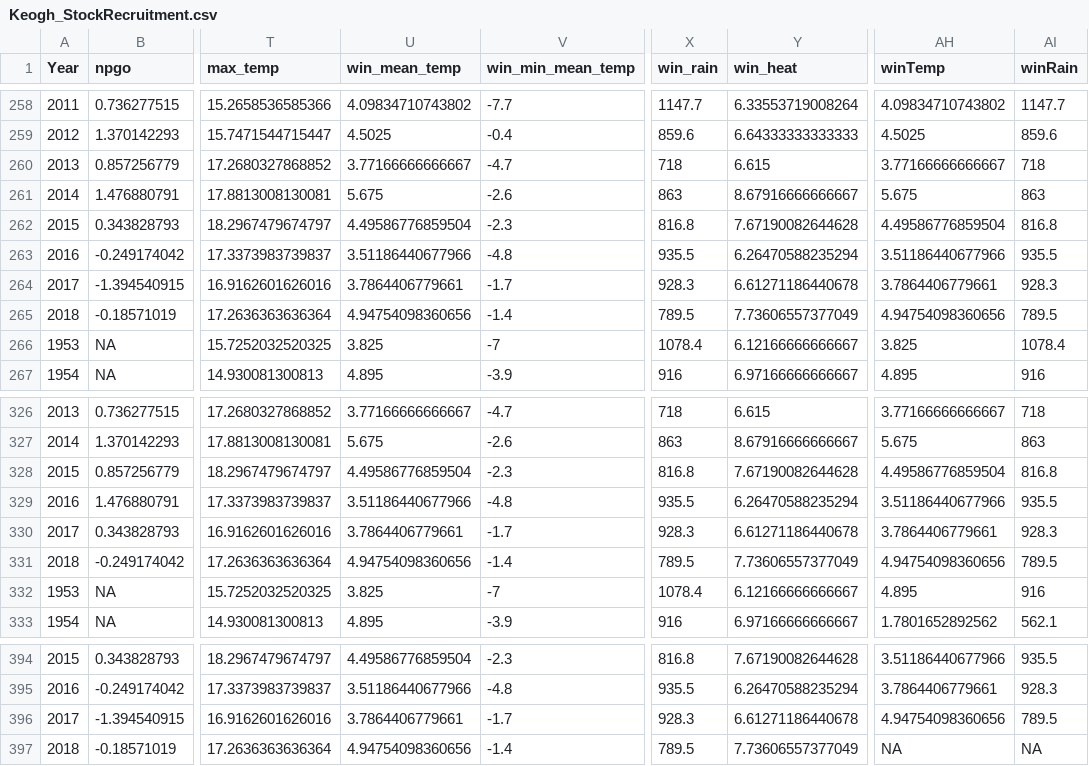
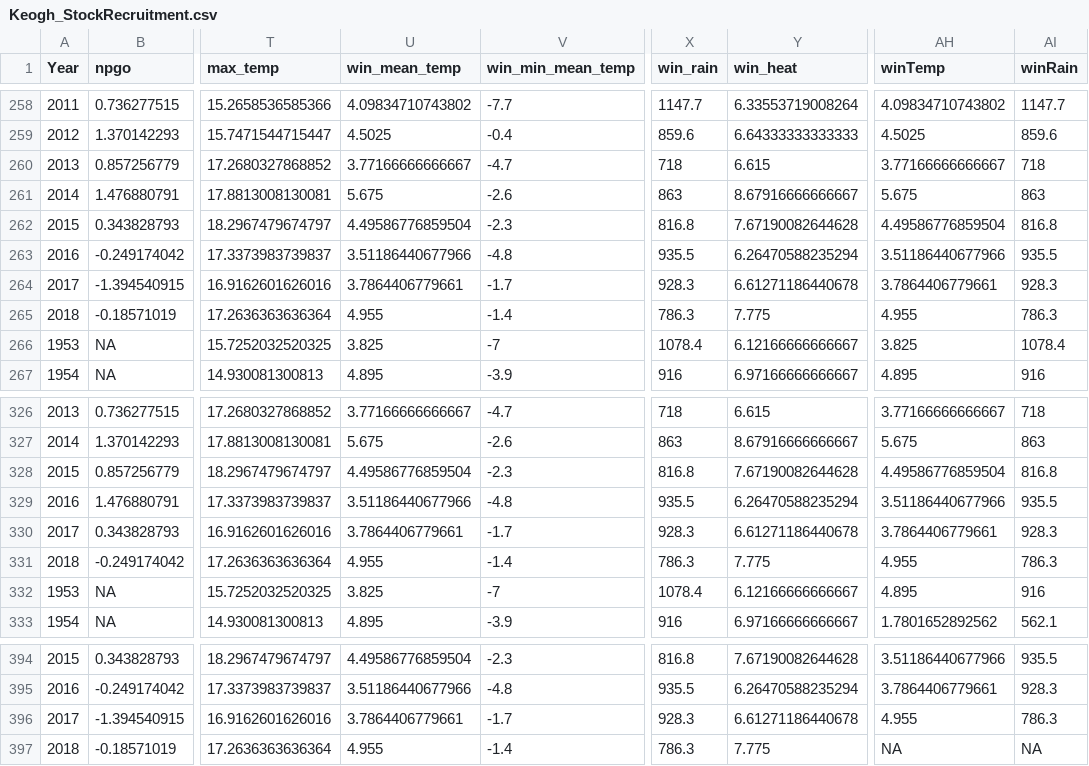
Before and after one commit to klwilson23/Keogh, a CSV file: Keogh_StockRecruitment.csv, drawn as a sheet; only a part is shown, gaps mark what is left out; the diff covers the shown part only; the diff names each change by its address in the sheet, - before the commit and + after, or states it on an @@ line.

```diff
--- a/Keogh_StockRecruitment.csv
+++ b/Keogh_StockRecruitment.csv
-U265 (win_mean_temp): 4.94754098360656
+U265 (win_mean_temp): 4.955
-X265 (win_rain): 789.5
+X265 (win_rain): 786.3
-Y265 (win_heat): 7.73606557377049
+Y265 (win_heat): 7.775
-AH265 (winTemp): 4.94754098360656
+AH265 (winTemp): 4.955
-AI265 (winRain): 789.5
+AI265 (winRain): 786.3
-U331 (win_mean_temp): 4.94754098360656
+U331 (win_mean_temp): 4.955
-X331 (win_rain): 789.5
+X331 (win_rain): 786.3
-Y331 (win_heat): 7.73606557377049
+Y331 (win_heat): 7.775
-AH331 (winTemp): 4.94754098360656
+AH331 (winTemp): 4.955
-AI331 (winRain): 789.5
+AI331 (winRain): 786.3
-AH396 (winTemp): 4.94754098360656
+AH396 (winTemp): 4.955
-AI396 (winRain): 789.5
+AI396 (winRain): 786.3
-U397 (win_mean_temp): 4.94754098360656
+U397 (win_mean_temp): 4.955
-X397 (win_rain): 789.5
+X397 (win_rain): 786.3
-Y397 (win_heat): 7.73606557377049
+Y397 (win_heat): 7.775
```
Also changed, not shown: 31 edited cells elsewhere in this file, 7 other files.
